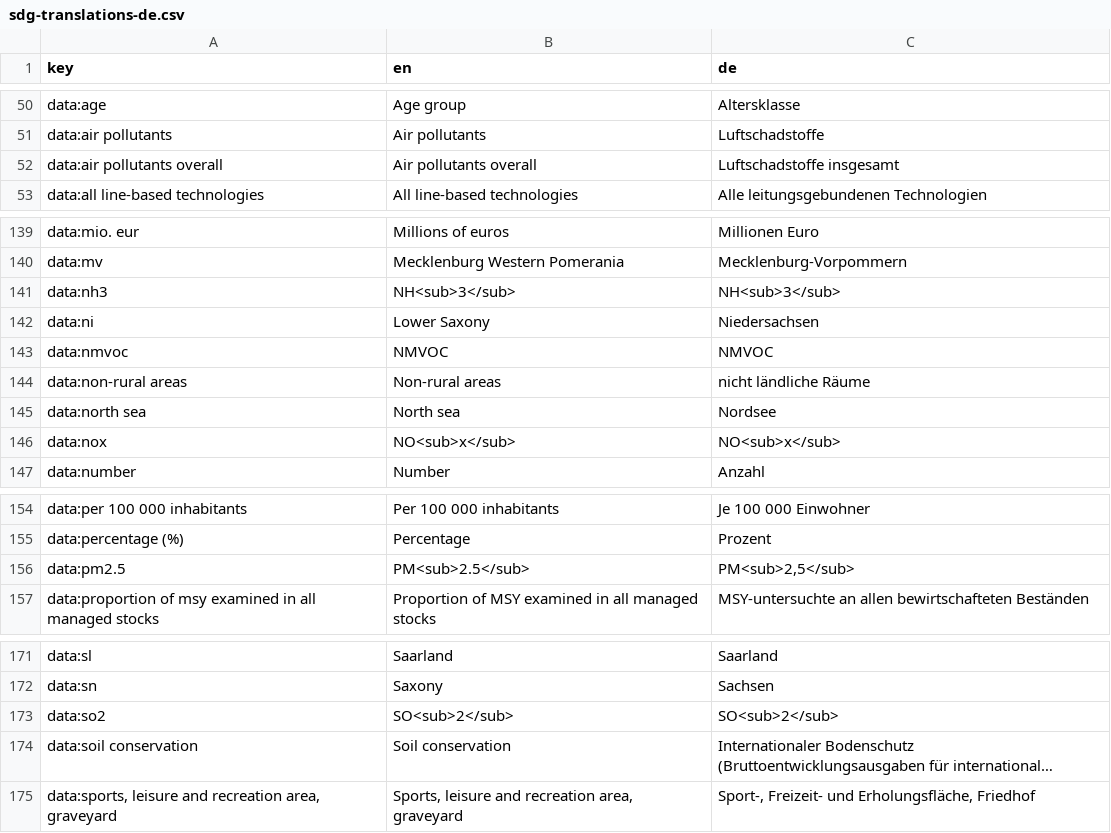
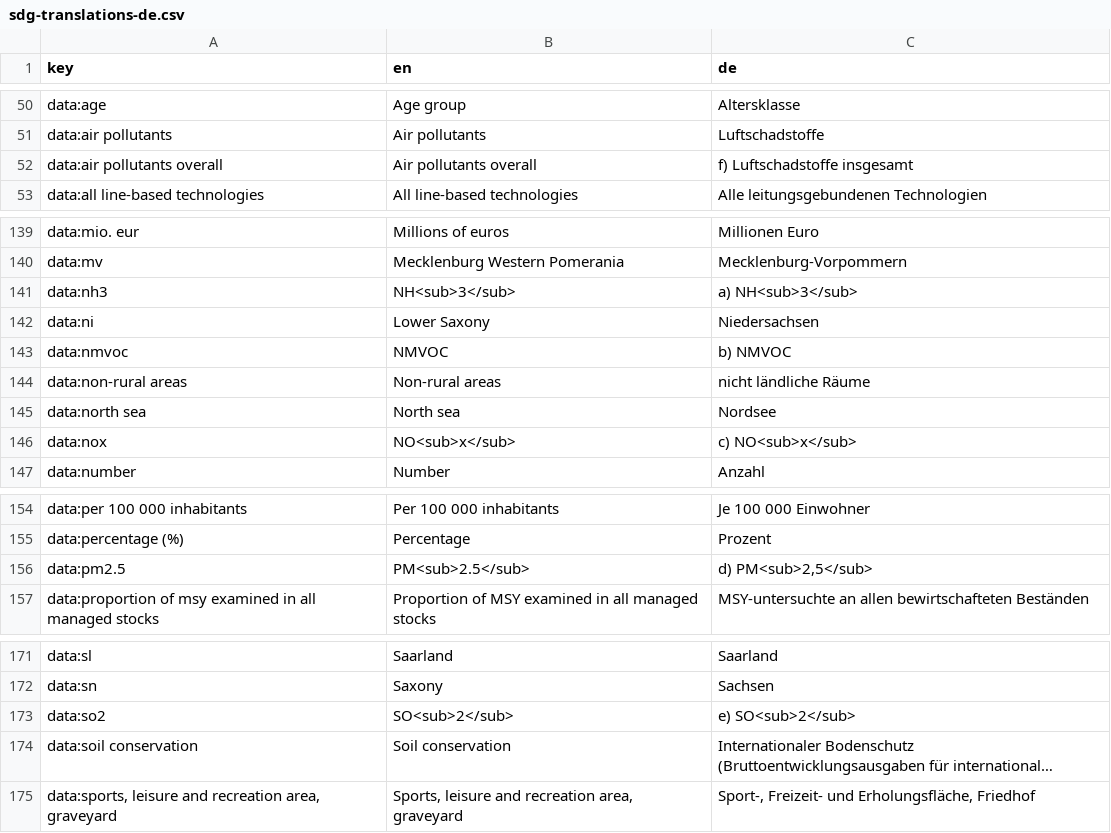
Before and after one commit to DnsUpgradeEnvironment/sdg-translations, a CSV file: sdg-translations-de.csv, drawn as a sheet; only a part is shown, gaps mark what is left out; long unchanged cells end in …; the diff names each change by its address in the sheet, - before the commit and + after, or states it on an @@ line.

```diff
--- a/sdg-translations-de.csv
+++ b/sdg-translations-de.csv
-C52 (de): Luftschadstoffe insgesamt
+C52 (de): f) Luftschadstoffe insgesamt
-C141 (de): NH<sub>3</sub>
+C141 (de): a) NH<sub>3</sub>
-C143 (de): NMVOC
+C143 (de): b) NMVOC
-C146 (de): NO<sub>x</sub>
+C146 (de): c) NO<sub>x</sub>
-C156 (de): PM<sub>2,5</sub>
+C156 (de): d) PM<sub>2,5</sub>
-C173 (de): SO<sub>2</sub>
+C173 (de): e) SO<sub>2</sub>
```
Also changed, not shown: 1 other file.
